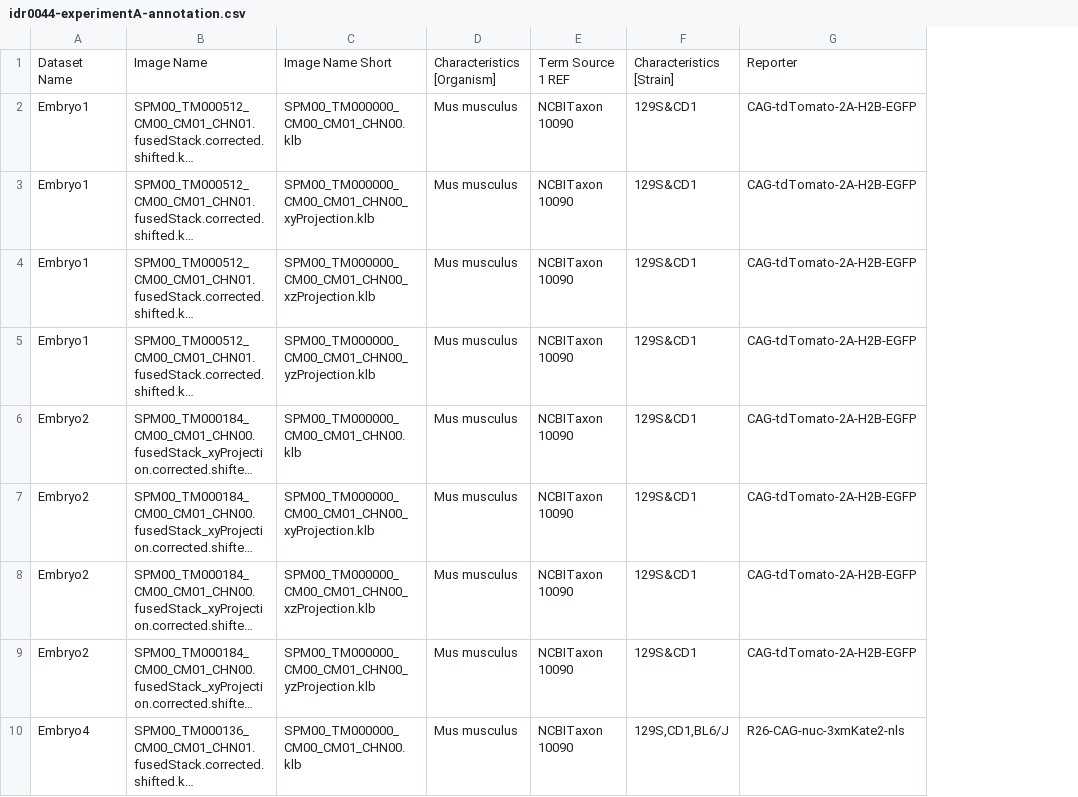
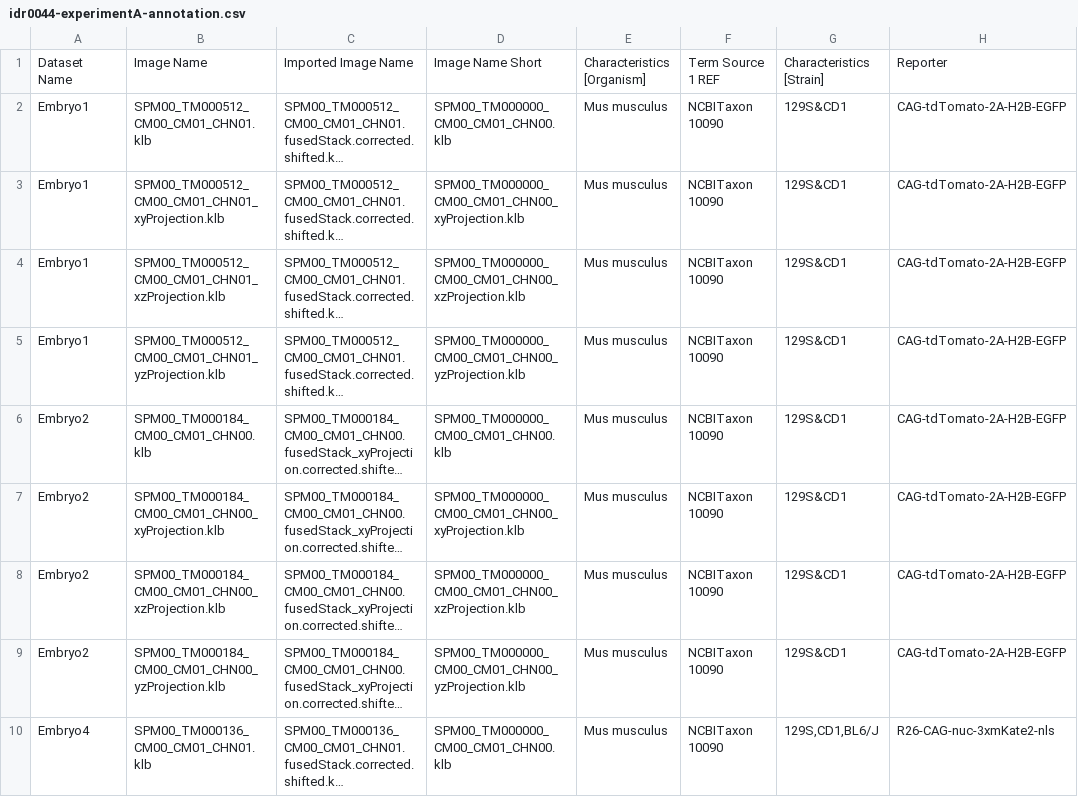
Before and after one commit to snoopycrimecop/idr0044-mcdole-tardislightsheet, a CSV file: experimentA/idr0044-experimentA-annotation.csv, drawn as a sheet; only a part is shown; long unchanged cells end in …; addresses are those after the commit; the diff names each change by its address in the sheet, - before the commit and + after, or states it on an @@ line.

Commit message:
Rename images in annotation.csv

```diff
--- a/experimentA/idr0044-experimentA-annotation.csv
+++ b/experimentA/idr0044-experimentA-annotation.csv
+column B, rows 1-10: Image Name | SPM00_TM000512_CM00_CM01_CHN01.klb | SPM00_TM000512_CM00_CM01_CHN01_xyProjection.klb | SPM00_TM000512_CM00_CM01_CHN01_xzProjection.klb | SPM00_TM000512_CM00_CM01_CHN01_yzProjection.klb | SPM00_TM000184_CM00_CM01_CHN00.klb | SPM00_TM000184_CM00_CM01_CHN00_xyProjection.klb | SPM00_TM000184_CM00_CM01_CHN00_xzProjection.klb | SPM00_TM000184_CM00_CM01_CHN00_yzProjection.klb | SPM00_TM000136_CM00_CM01_CHN01.klb
-C1: Image Name
+C1: Imported Image Name
```
